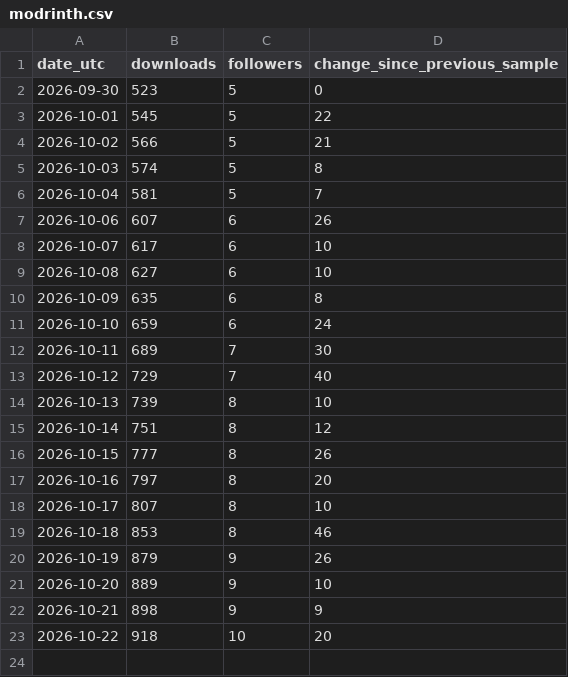
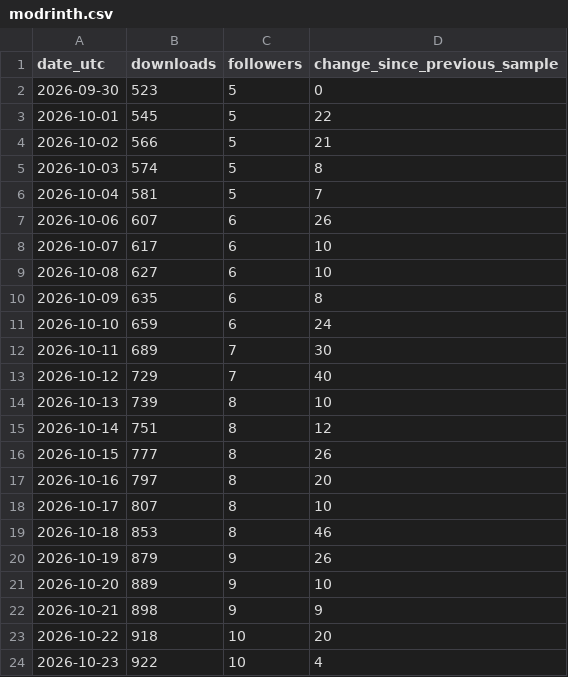
Before and after one commit to kharitonov-egor/family_tree, a CSV file: docs/metrics/modrinth.csv, drawn as a sheet.

```diff
--- a/docs/metrics/modrinth.csv
+++ b/docs/metrics/modrinth.csv
@@ -23 +23,2 @@ date_utc,downloads,followers,change_since_previous_sample
 2026-10-22,918,10,20
+2026-10-23,922,10,4
```
Also changed, not shown: 2 other files.
